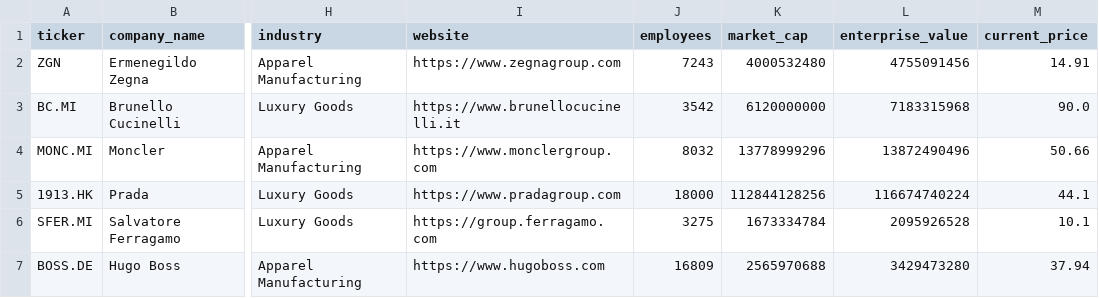
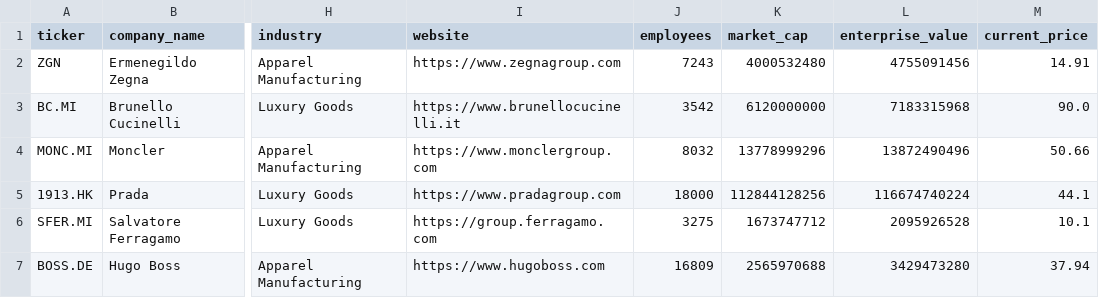
Before and after one commit to iliash-git/zegna-luxury-dashboard, a CSV file: data/company_info.csv, drawn as a sheet; only a part is shown, gaps mark what is left out; the diff names each change by its address in the sheet, - before the commit and + after, or states it on an @@ line.

```diff
--- a/data/company_info.csv
+++ b/data/company_info.csv
-K6 (market_cap): 1673334784
+K6 (market_cap): 1673747712
```
Also changed, not shown: data/key_metrics.csv, data/price_history.csv, 1 other file.
